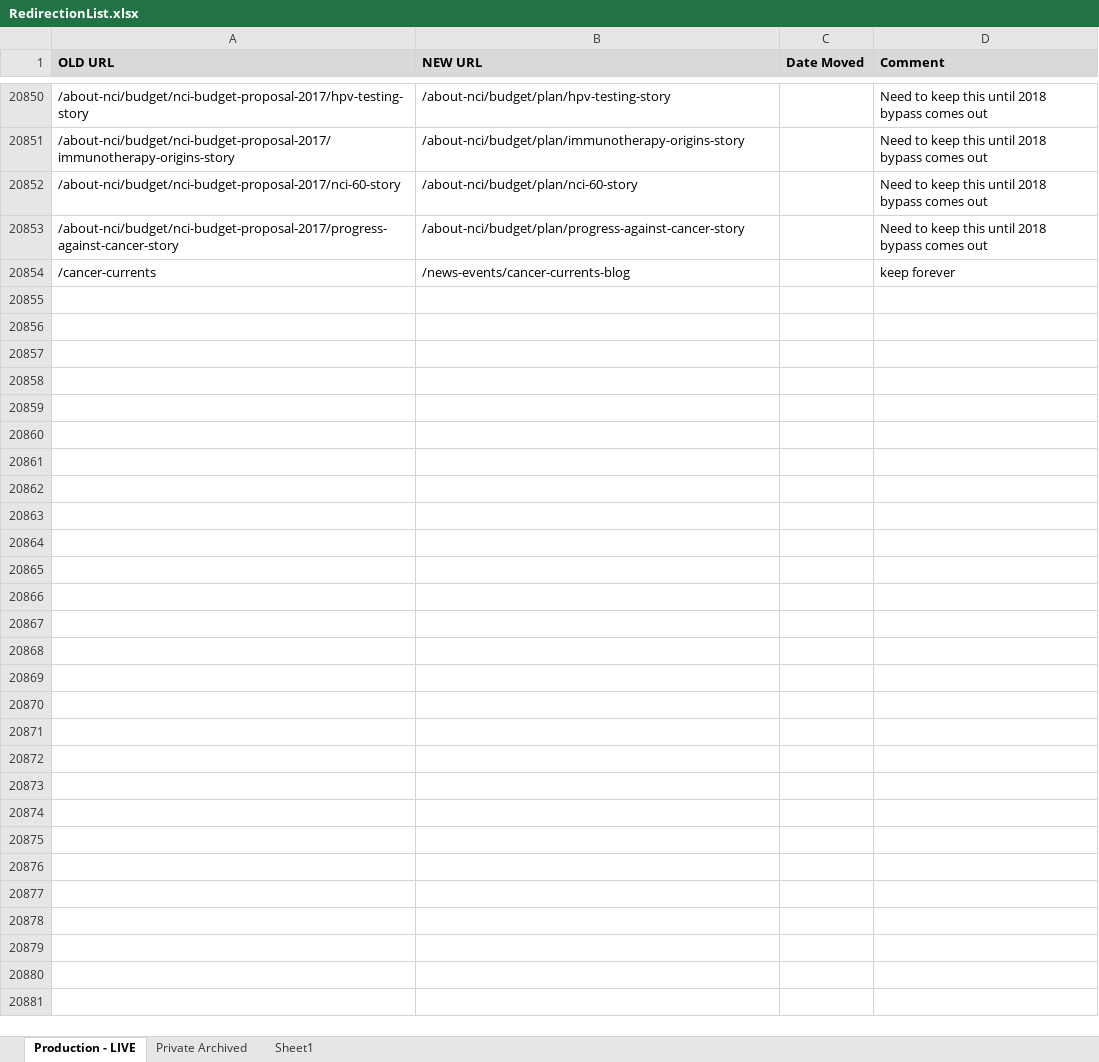
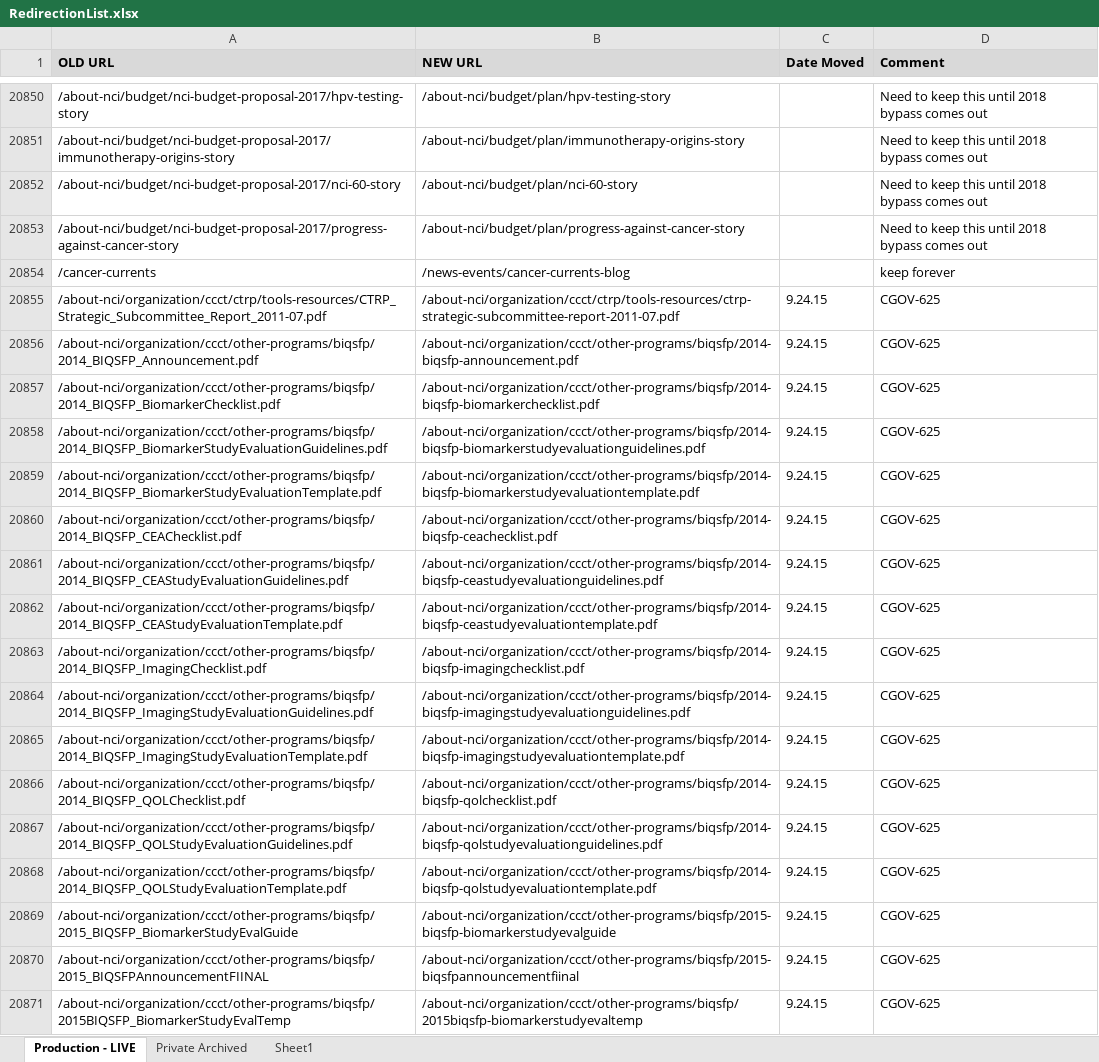
Before and after one commit to NCIOCPL/wcms-content, an Excel workbook: RedirectionList.xlsx, sheet Production - LIVE, drawn as a sheet; only a part is shown, gaps mark what is left out; values as stored, in another font and other column widths than the file's, no borders; conditional formats not drawn; the diff names each change by its address in the sheet, - before the commit and + after, or states it on an @@ line.

```diff
--- a/RedirectionList.xlsx (sheet Production - LIVE)
+++ b/RedirectionList.xlsx (sheet Production - LIVE)
+row 20855: /about-nci/organization/ccct/ctrp/tools-resources/CTRP_Strategic_Subcommittee_Report_2011-07.pdf | /about-nci/organization/ccct/ctrp/tools-resources/ctrp-strategic-subcommittee-report-2011-07.pdf | 9.24.15 | CGOV-625
+row 20856: /about-nci/organization/ccct/other-programs/biqsfp/2014_BIQSFP_Announcement.pdf | /about-nci/organization/ccct/other-programs/biqsfp/2014-biqsfp-announcement.pdf | 9.24.15 | CGOV-625
+row 20857: /about-nci/organization/ccct/other-programs/biqsfp/2014_BIQSFP_BiomarkerChecklist.pdf | /about-nci/organization/ccct/other-programs/biqsfp/2014-biqsfp-biomarkerchecklist.pdf | 9.24.15 | CGOV-625
+row 20858: /about-nci/organization/ccct/other-programs/biqsfp/2014_BIQSFP_BiomarkerStudyEvaluationGuidelines.pdf | /about-nci/organization/ccct/other-programs/biqsfp/2014-biqsfp-biomarkerstudyevaluationguidelines.pdf | 9.24.15 | CGOV-625
+row 20859: /about-nci/organization/ccct/other-programs/biqsfp/2014_BIQSFP_BiomarkerStudyEvaluationTemplate.pdf | /about-nci/organization/ccct/other-programs/biqsfp/2014-biqsfp-biomarkerstudyevaluationtemplate.pdf | 9.24.15 | CGOV-625
+row 20860: /about-nci/organization/ccct/other-programs/biqsfp/2014_BIQSFP_CEAChecklist.pdf | /about-nci/organization/ccct/other-programs/biqsfp/2014-biqsfp-ceachecklist.pdf | 9.24.15 | CGOV-625
+row 20861: /about-nci/organization/ccct/other-programs/biqsfp/2014_BIQSFP_CEAStudyEvaluationGuidelines.pdf | /about-nci/organization/ccct/other-programs/biqsfp/2014-biqsfp-ceastudyevaluationguidelines.pdf | 9.24.15 | CGOV-625
+row 20862: /about-nci/organization/ccct/other-programs/biqsfp/2014_BIQSFP_CEAStudyEvaluationTemplate.pdf | /about-nci/organization/ccct/other-programs/biqsfp/2014-biqsfp-ceastudyevaluationtemplate.pdf | 9.24.15 | CGOV-625
+row 20863: /about-nci/organization/ccct/other-programs/biqsfp/2014_BIQSFP_ImagingChecklist.pdf | /about-nci/organization/ccct/other-programs/biqsfp/2014-biqsfp-imagingchecklist.pdf | 9.24.15 | CGOV-625
+row 20864: /about-nci/organization/ccct/other-programs/biqsfp/2014_BIQSFP_ImagingStudyEvaluationGuidelines.pdf | /about-nci/organization/ccct/other-programs/biqsfp/2014-biqsfp-imagingstudyevaluationguidelines.pdf | 9.24.15 | CGOV-625
+row 20865: /about-nci/organization/ccct/other-programs/biqsfp/2014_BIQSFP_ImagingStudyEvaluationTemplate.pdf | /about-nci/organization/ccct/other-programs/biqsfp/2014-biqsfp-imagingstudyevaluationtemplate.pdf | 9.24.15 | CGOV-625
+row 20866: /about-nci/organization/ccct/other-programs/biqsfp/2014_BIQSFP_QOLChecklist.pdf | /about-nci/organization/ccct/other-programs/biqsfp/2014-biqsfp-qolchecklist.pdf | 9.24.15 | CGOV-625
+row 20867: /about-nci/organization/ccct/other-programs/biqsfp/2014_BIQSFP_QOLStudyEvaluationGuidelines.pdf | /about-nci/organization/ccct/other-programs/biqsfp/2014-biqsfp-qolstudyevaluationguidelines.pdf | 9.24.15 | CGOV-625
+row 20868: /about-nci/organization/ccct/other-programs/biqsfp/2014_BIQSFP_QOLStudyEvaluationTemplate.pdf | /about-nci/organization/ccct/other-programs/biqsfp/2014-biqsfp-qolstudyevaluationtemplate.pdf | 9.24.15 | CGOV-625
+row 20869: /about-nci/organization/ccct/other-programs/biqsfp/2015_BIQSFP_BiomarkerStudyEvalGuide | /about-nci/organization/ccct/other-programs/biqsfp/2015-biqsfp-biomarkerstudyevalguide | 9.24.15 | CGOV-625
+row 20870: /about-nci/organization/ccct/other-programs/biqsfp/2015_BIQSFPAnnouncementFIINAL | /about-nci/organization/ccct/other-programs/biqsfp/2015-biqsfpannouncementfiinal | 9.24.15 | CGOV-625
+row 20871: /about-nci/organization/ccct/other-programs/biqsfp/2015BIQSFP_BiomarkerStudyEvalTemp | /about-nci/organization/ccct/other-programs/biqsfp/2015biqsfp-biomarkerstudyevaltemp | 9.24.15 | CGOV-625
```
